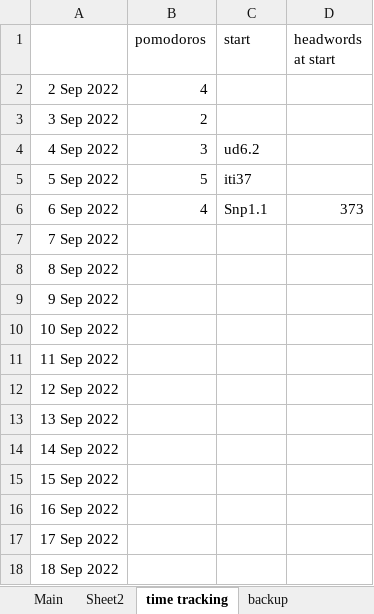
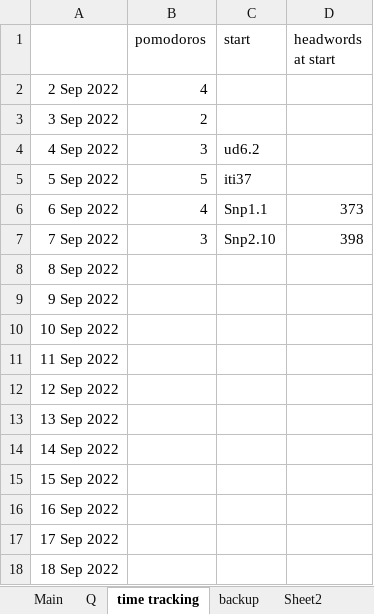
Before and after one commit to thesunshade/sutta-index, an Excel workbook: src/data/general-index.xlsx, sheet time tracking, drawn as a sheet; values as stored, in another font and other column widths than the file's, no borders; the diff names each change by its address in the sheet, - before the commit and + after, or states it on an @@ line.

```diff
--- a/src/data/general-index.xlsx (sheet time tracking)
+++ b/src/data/general-index.xlsx (sheet time tracking)
+sheet tab: Q
@@ sheet tab order changed: Main | Q | time tracking | backup | Sheet2 @@
-B7 (pomodoros): (empty)
+B7 (pomodoros): 3
-C7 (start): (empty)
+C7 (start): Snp2.10
-D7 (headwords at start): (empty)
+D7 (headwords at start): 398
```
Also changed, not shown: sheet Main, sheet backup, other sheet tabs, 5 other files.
